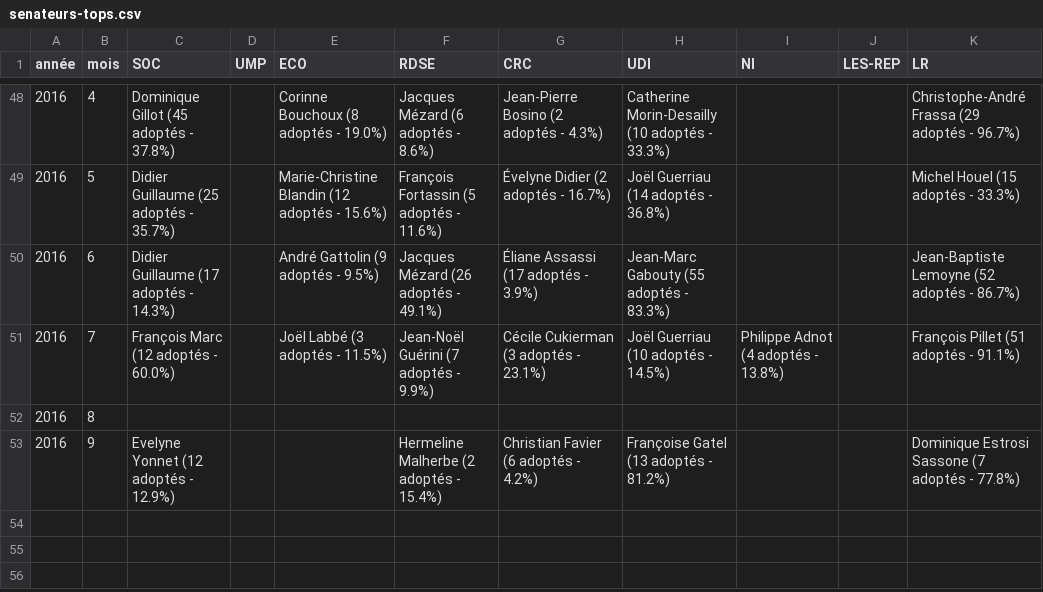
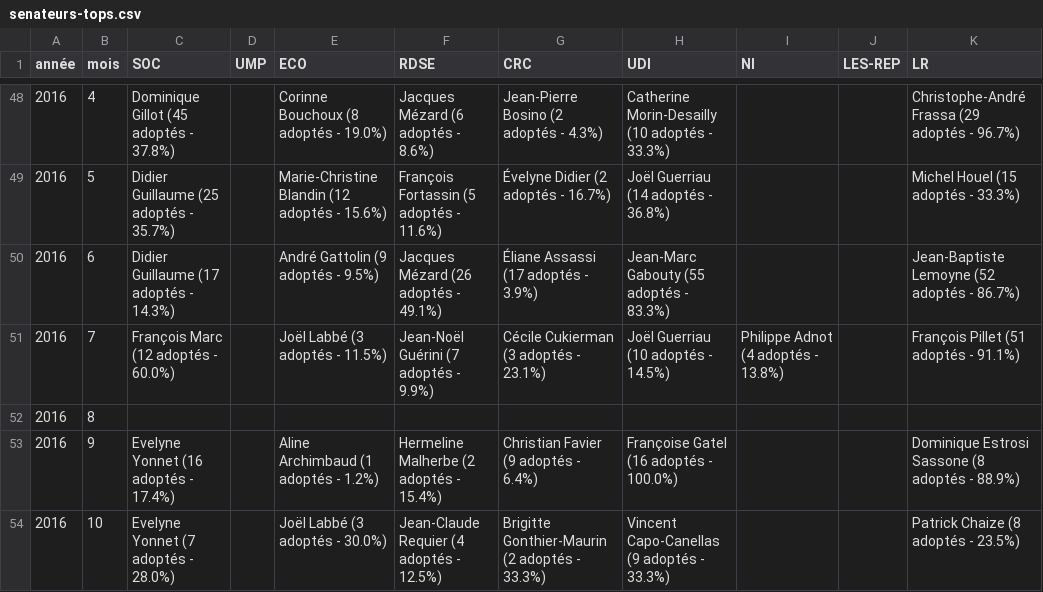
Before and after one commit to regardscitoyens/top-amendements-adoptes, a CSV file: data/senateurs-tops.csv, drawn as a sheet; only a part is shown, gaps mark what is left out.

Commit message:
update data

```diff
--- a/data/senateurs-tops.csv
+++ b/data/senateurs-tops.csv
@@ -52,2 +52,3 @@ année,mois,SOC,UMP,ECO,RDSE,CRC,UDI,NI,LES-REP,LR
 2016,8,,,,,,,,,
-2016,9,Evelyne Yonnet (12 adoptés - 12.9%),,,Hermeline Malherbe (2 adoptés - 15.4%),Christian Favier (6 adoptés - 4.2%),Françoise Gatel (13 adoptés - 81.2%),,,Dominique Estrosi Sassone (7 adoptés - 77.8%)
+2016,9,Evelyne Yonnet (16 adoptés - 17.4%),,Aline Archimbaud (1 adoptés - 1.2%),Hermeline Malherbe (2 adoptés - 15.4%),Christian Favier (9 adoptés - 6.4%),Françoise Gatel (16 adoptés - 100.0%),,,Dominique Estrosi Sassone (8 adoptés - 88.9%)
+2016,10,Evelyne Yonnet (7 adoptés - 28.0%),,Joël Labbé (3 adoptés - 30.0%),Jean-Claude Requier (4 adoptés - 12.5%),Brigitte Gonthier-Maurin (2 adoptés - 33.3%),Vincent Capo-Canellas (9 adoptés - 33.3%),,,Patrick Chaize (8 adoptés - 23.5%)
```
Also changed, not shown: data/deputes-tops.csv, 3 other files.
